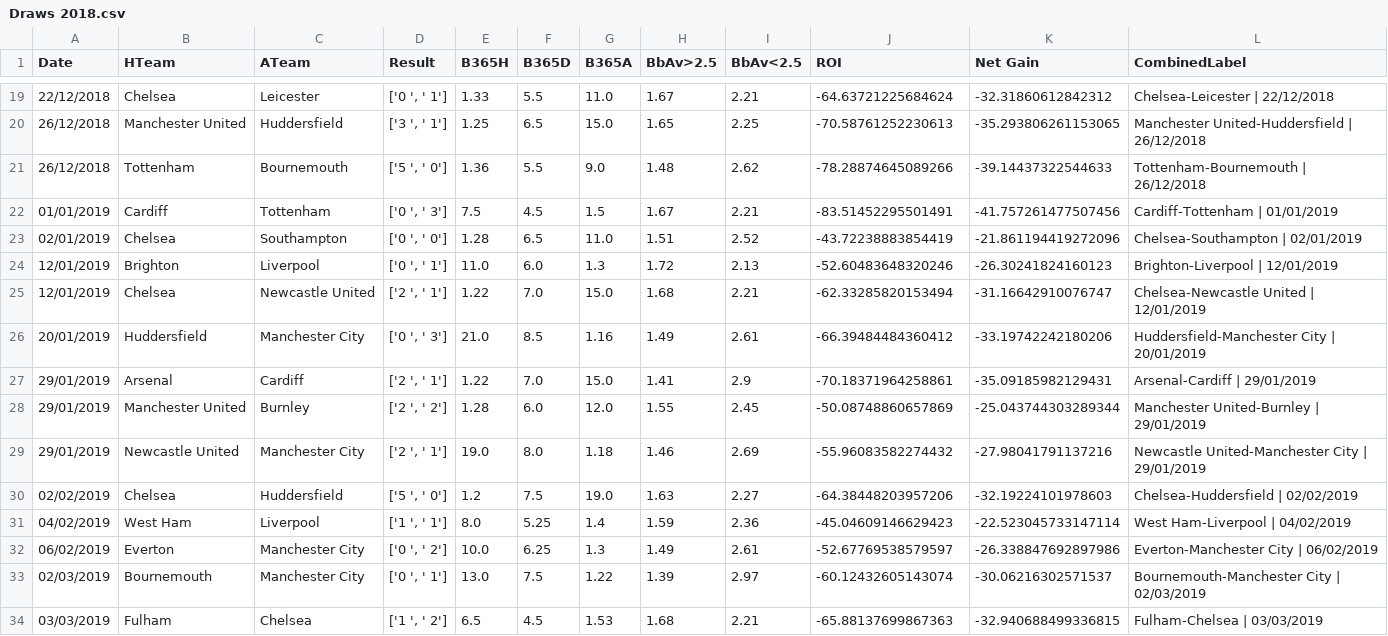
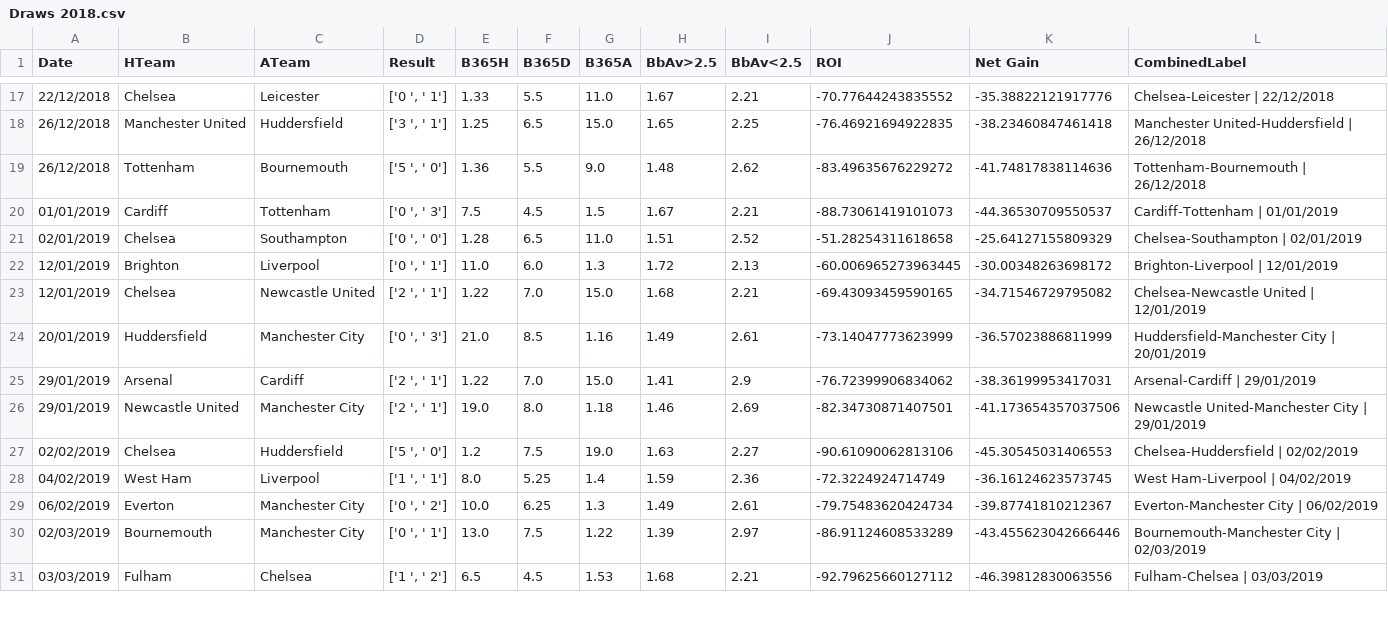
Before and after one commit to nickpadd/EnglishPremierLeaguePredictor, a CSV file: Results/Draws 2018.csv, drawn as a sheet; only a part is shown, gaps mark what is left out; the diff covers the shown part only.

```diff
--- a/Results/Draws 2018.csv
+++ b/Results/Draws 2018.csv
@@ -19,16 +17,15 @@ Date,HTeam,ATeam,Result,B365H,B365D,B365A,BbAv>2.5,BbAv<2.5,ROI,Net Gain,Combine
-22/12/2018,Chelsea,Leicester,"['0 ', ' 1']",1.33,5.5,11.0,1.67,2.21,-64.63721225684624,-32.31860612842312,Chelsea-Leicester | 22/12/2018
-26/12/2018,Manchester United,Huddersfield,"['3 ', ' 1']",1.25,6.5,15.0,1.65,2.25,-70.58761252230613,-35.293806261153065,Manchester United-Huddersfield | 26/12/2018
-26/12/2018,Tottenham,Bournemouth,"['5 ', ' 0']",1.36,5.5,9.0,1.48,2.62,-78.28874645089266,-39.14437322544633,Tottenham-Bournemouth | 26/12/2018
-01/01/2019,Cardiff,Tottenham,"['0 ', ' 3']",7.5,4.5,1.5,1.67,2.21,-83.51452295501491,-41.757261477507456,Cardiff-Tottenham | 01/01/2019
-02/01/2019,Chelsea,Southampton,"['0 ', ' 0']",1.28,6.5,11.0,1.51,2.52,-43.72238883854419,-21.861194419272096,Chelsea-Southampton | 02/01/2019
-12/01/2019,Brighton,Liverpool,"['0 ', ' 1']",11.0,6.0,1.3,1.72,2.13,-52.60483648320246,-26.30241824160123,Brighton-Liverpool | 12/01/2019
-12/01/2019,Chelsea,Newcastle United,"['2 ', ' 1']",1.22,7.0,15.0,1.68,2.21,-62.33285820153494,-31.16642910076747,Chelsea-Newcastle United | 12/01/2019
-20/01/2019,Huddersfield,Manchester City,"['0 ', ' 3']",21.0,8.5,1.16,1.49,2.61,-66.39484484360412,-33.19742242180206,Huddersfield-Manchester City | 20/01/2019
-29/01/2019,Arsenal,Cardiff,"['2 ', ' 1']",1.22,7.0,15.0,1.41,2.9,-70.18371964258861,-35.09185982129431,Arsenal-Cardiff | 29/01/2019
-29/01/2019,Manchester United,Burnley,"['2 ', ' 2']",1.28,6.0,12.0,1.55,2.45,-50.08748860657869,-25.043744303289344,Manchester United-Burnley | 29/01/2019
-29/01/2019,Newcastle United,Manchester City,"['2 ', ' 1']",19.0,8.0,1.18,1.46,2.69,-55.96083582274432,-27.98041791137216,Newcastle United-Manchester City | 29/01/2019
-02/02/2019,Chelsea,Huddersfield,"['5 ', ' 0']",1.2,7.5,19.0,1.63,2.27,-64.38448203957206,-32.19224101978603,Chelsea-Huddersfield | 02/02/2019
-04/02/2019,West Ham,Liverpool,"['1 ', ' 1']",8.0,5.25,1.4,1.59,2.36,-45.04609146629423,-22.523045733147114,West Ham-Liverpool | 04/02/2019
-06/02/2019,Everton,Manchester City,"['0 ', ' 2']",10.0,6.25,1.3,1.49,2.61,-52.67769538579597,-26.338847692897986,Everton-Manchester City | 06/02/2019
-02/03/2019,Bournemouth,Manchester City,"['0 ', ' 1']",13.0,7.5,1.22,1.39,2.97,-60.12432605143074,-30.06216302571537,Bournemouth-Manchester City | 02/03/2019
-03/03/2019,Fulham,Chelsea,"['1 ', ' 2']",6.5,4.5,1.53,1.68,2.21,-65.88137699867363,-32.940688499336815,Fulham-Chelsea | 03/03/2019
+22/12/2018,Chelsea,Leicester,"['0 ', ' 1']",1.33,5.5,11.0,1.67,2.21,-70.77644243835552,-35.38822121917776,Chelsea-Leicester | 22/12/2018
+26/12/2018,Manchester United,Huddersfield,"['3 ', ' 1']",1.25,6.5,15.0,1.65,2.25,-76.46921694922835,-38.23460847461418,Manchester United-Huddersfield | 26/12/2018
+26/12/2018,Tottenham,Bournemouth,"['5 ', ' 0']",1.36,5.5,9.0,1.48,2.62,-83.49635676229272,-41.74817838114636,Tottenham-Bournemouth | 26/12/2018
+01/01/2019,Cardiff,Tottenham,"['0 ', ' 3']",7.5,4.5,1.5,1.67,2.21,-88.73061419101073,-44.36530709550537,Cardiff-Tottenham | 01/01/2019
+02/01/2019,Chelsea,Southampton,"['0 ', ' 0']",1.28,6.5,11.0,1.51,2.52,-51.28254311618658,-25.64127155809329,Chelsea-Southampton | 02/01/2019
+12/01/2019,Brighton,Liverpool,"['0 ', ' 1']",11.0,6.0,1.3,1.72,2.13,-60.006965273963445,-30.00348263698172,Brighton-Liverpool | 12/01/2019
+12/01/2019,Chelsea,Newcastle United,"['2 ', ' 1']",1.22,7.0,15.0,1.68,2.21,-69.43093459590165,-34.71546729795082,Chelsea-Newcastle United | 12/01/2019
+20/01/2019,Huddersfield,Manchester City,"['0 ', ' 3']",21.0,8.5,1.16,1.49,2.61,-73.14047773623999,-36.57023886811999,Huddersfield-Manchester City | 20/01/2019
+29/01/2019,Arsenal,Cardiff,"['2 ', ' 1']",1.22,7.0,15.0,1.41,2.9,-76.72399906834062,-38.36199953417031,Arsenal-Cardiff | 29/01/2019
+29/01/2019,Newcastle United,Manchester City,"['2 ', ' 1']",19.0,8.0,1.18,1.46,2.69,-82.34730871407501,-41.173654357037506,Newcastle United-Manchester City | 29/01/2019
+02/02/2019,Chelsea,Huddersfield,"['5 ', ' 0']",1.2,7.5,19.0,1.63,2.27,-90.61090062813106,-45.30545031406553,Chelsea-Huddersfield | 02/02/2019
+04/02/2019,West Ham,Liverpool,"['1 ', ' 1']",8.0,5.25,1.4,1.59,2.36,-72.3224924714749,-36.16124623573745,West Ham-Liverpool | 04/02/2019
+06/02/2019,Everton,Manchester City,"['0 ', ' 2']",10.0,6.25,1.3,1.49,2.61,-79.75483620424734,-39.87741810212367,Everton-Manchester City | 06/02/2019
+02/03/2019,Bournemouth,Manchester City,"['0 ', ' 1']",13.0,7.5,1.22,1.39,2.97,-86.91124608533289,-43.455623042666446,Bournemouth-Manchester City | 02/03/2019
+03/03/2019,Fulham,Chelsea,"['1 ', ' 2']",6.5,4.5,1.53,1.68,2.21,-92.79625660127112,-46.39812830063556,Fulham-Chelsea | 03/03/2019
```
Also changed, not shown: 4 removed rows and 62 edited cells elsewhere in this file, GatheredData/Epl20xxMonthlyFiles/Epl2023Monthly.csv, GatheredData/Epl20xx_3Months/Epl2023_3Months.csv, 43 other files.
